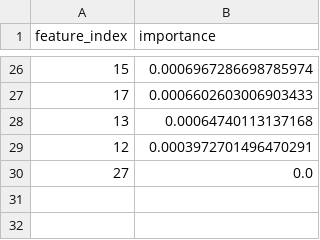
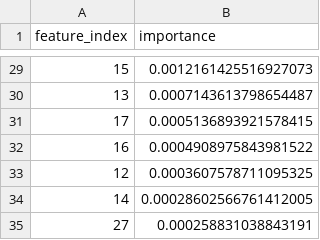
Before and after one commit to semkjaer/network_prediction, a CSV file: finetuning/randomforest_accuracy_grid_results/feature_importance.csv, drawn as a sheet; only a part is shown, gaps mark what is left out; the diff covers the shown part only.

```diff
--- a/finetuning/randomforest_accuracy_grid_results/feature_importance.csv
+++ b/finetuning/randomforest_accuracy_grid_results/feature_importance.csv
@@ -26,5 +29,7 @@ feature_index,importance
-15,0.0006967286698785974
-17,0.0006602603006903433
-13,0.00064740113137168
-12,0.0003972701496470291
-27,0.0
+15,0.0012161425516927073
+13,0.0007143613798654487
+17,0.0005136893921578415
+16,0.0004908975843981522
+12,0.0003607578711095325
+14,0.00028602566761412005
+27,0.000258831038843191
```
Also changed, not shown: 10 added rows, 7 removed rows and 17 edited cells elsewhere in this file, finetuning/catboost_accuracy_grid_results/feature_importance.csv, finetuning/finetuned_model_evaluation/feature_importance/native_feature_importance.csv, 51 other files.
